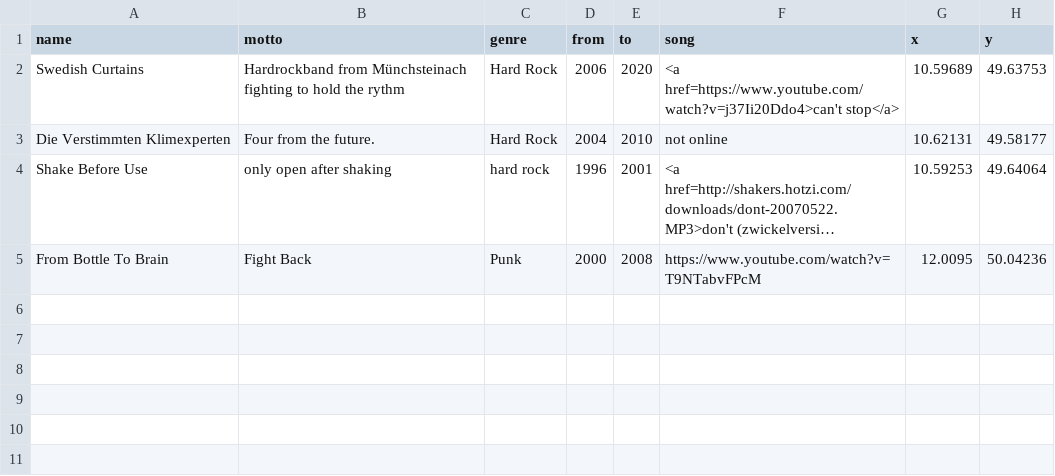
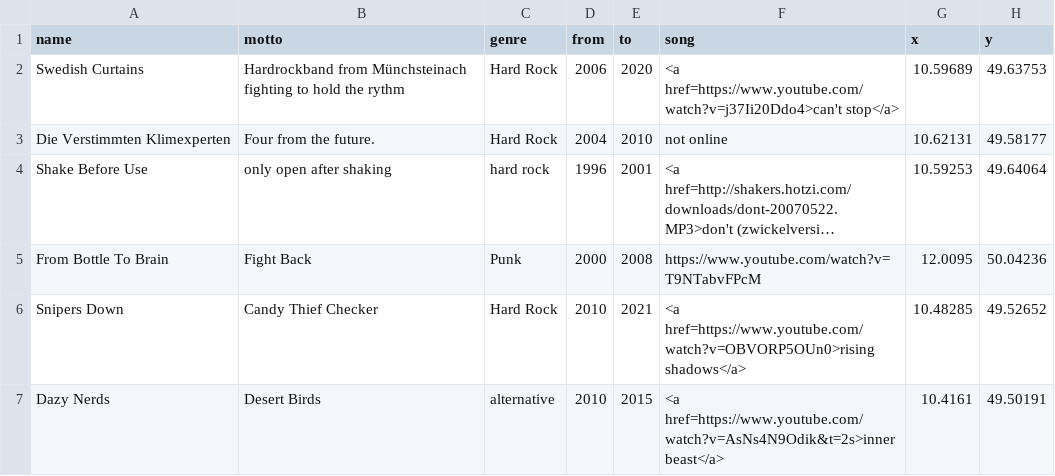
Before and after one commit to przell/frankenrockt, a CSV file: shiny_bands.csv, drawn as a sheet; long unchanged cells end in ….

```diff
--- a/shiny_bands.csv
+++ b/shiny_bands.csv
@@ -5 +5,3 @@
 "From Bottle To Brain","Fight Back","Punk","2000","2008","https://www.youtube.com/watch?v=T9NTabvFPcM",12.0095,50.04236
+"Snipers Down","Candy Thief Checker","Hard Rock","2010","2021","<a href=https://www.youtube.com/watch?v=OBVORP5OUn0>rising shadows</a>","10.48285","49.52652"
+"Dazy Nerds","Desert Birds","alternative","2010","2015","<a href=https://www.youtube.com/watch?v=AsNs4N9Odik&t=2s>inner beast</a>","10.4161","49.50191"
```
Also changed, not shown: 3 other files.
